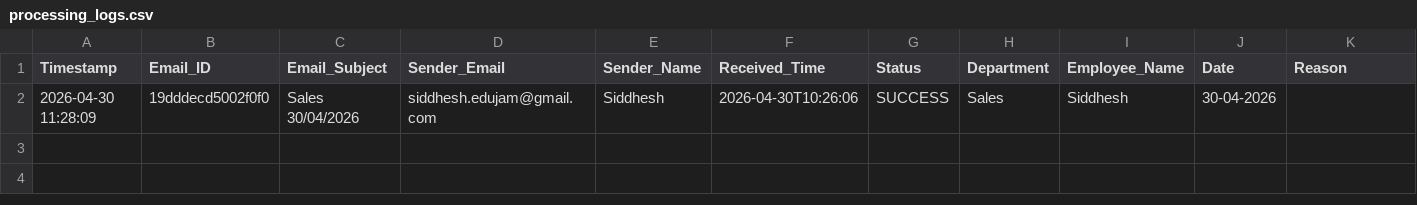
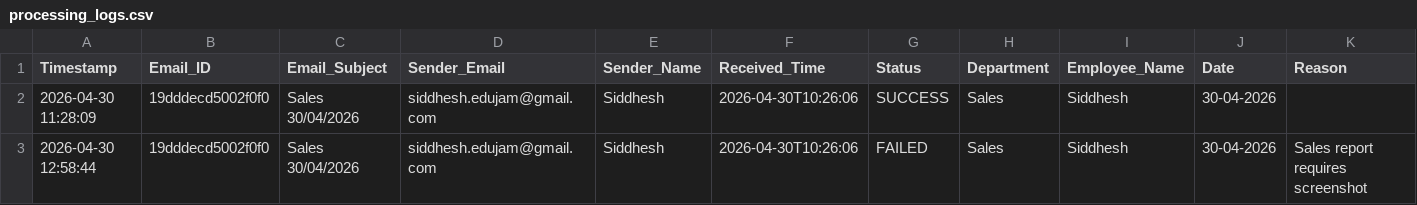
Before and after one commit to Hardik0241/Report_Automation, a CSV file: Working_Report_Editor/logs/processing_logs.csv, drawn as a sheet; only a part is shown; rows hold the shown columns only; the diff names each change by its address in the sheet, - before the commit and + after, or states it on an @@ line.

```diff
--- a/Working_Report_Editor/logs/processing_logs.csv
+++ b/Working_Report_Editor/logs/processing_logs.csv
+row 3: 2026-04-30 12:58:44 | 19dddecd5002f0f0 | Sales 30/04/2026 | siddhesh.edujam@gmail.com | Siddhesh | 2026-04-30T10:26:06 | FAILED | Sales | Siddhesh | 30-04-2026 | Sales report requires screenshot
```
